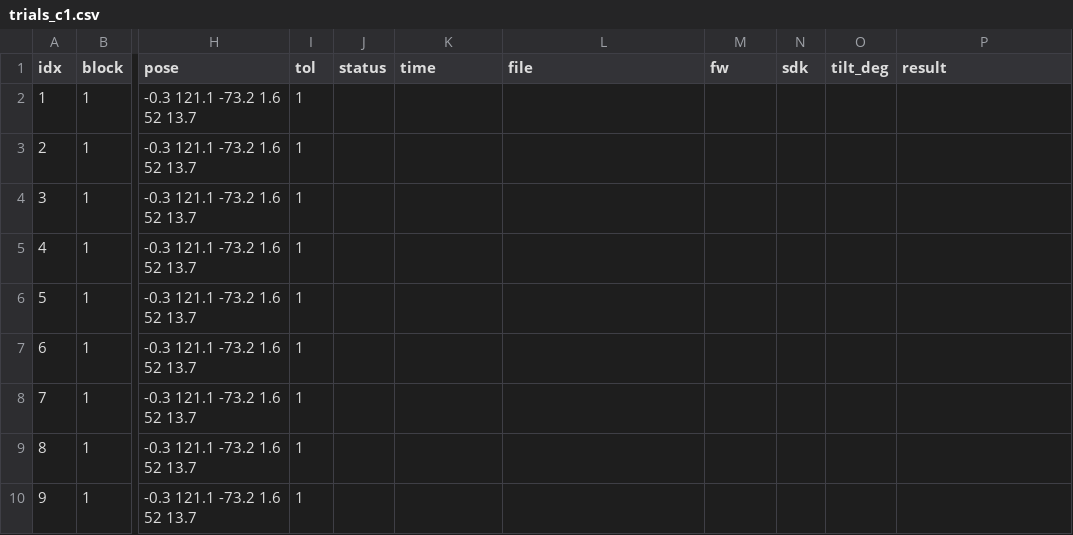
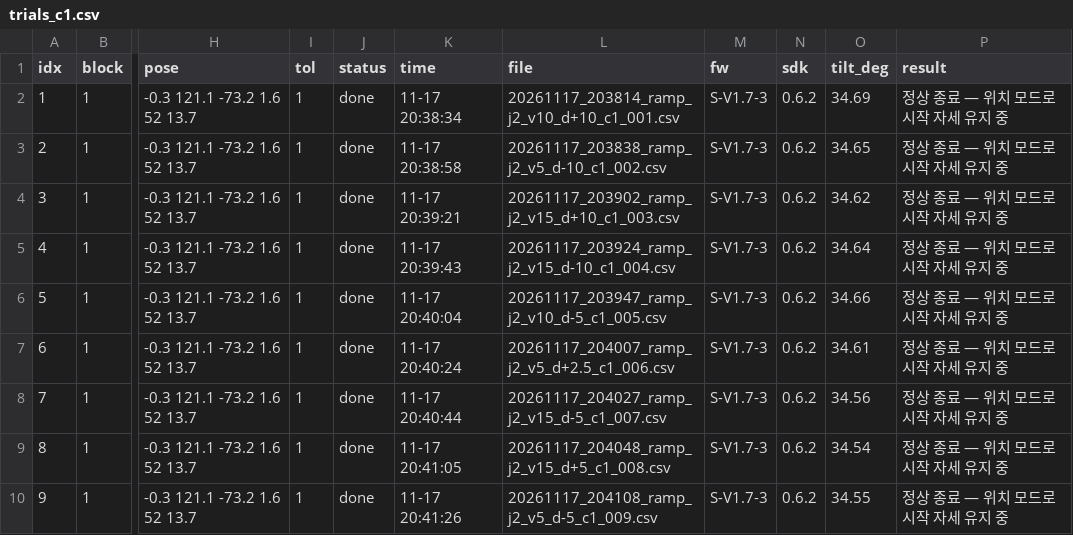
Before and after one commit to DH-LDH/piper_ws, a CSV file: docs/data/trials_c1.csv, drawn as a sheet; only a part is shown, gaps mark what is left out; the diff covers the shown part only; the diff names each change by its address in the sheet, - before the commit and + after, or states it on an @@ line.

```diff
--- a/docs/data/trials_c1.csv
+++ b/docs/data/trials_c1.csv
-J2:J10 (status): (empty)
+J2:J10 (status): done
-K2 (time): (empty)
+K2 (time): 11-17 20:38:34
-L2 (file): (empty)
+L2 (file): 20261117_203814_ramp_j2_v10_d+10_c1_001.csv
-M2:M10 (fw): (empty)
+M2:M10 (fw): S-V1.7-3
-N2:N10 (sdk): (empty)
+N2:N10 (sdk): 0.6.2
-O2 (tilt_deg): (empty)
+O2 (tilt_deg): 34.69
-P2:P10 (result): (empty)
+P2:P10 (result): 정상 종료 — 위치 모드로 시작 자세 유지 중
-K3 (time): (empty)
+K3 (time): 11-17 20:38:58
-L3 (file): (empty)
+L3 (file): 20261117_203838_ramp_j2_v5_d-10_c1_002.csv
-O3 (tilt_deg): (empty)
+O3 (tilt_deg): 34.65
-K4 (time): (empty)
+K4 (time): 11-17 20:39:21
-L4 (file): (empty)
+L4 (file): 20261117_203902_ramp_j2_v15_d+10_c1_003.csv
-O4 (tilt_deg): (empty)
+O4 (tilt_deg): 34.62
-K5 (time): (empty)
+K5 (time): 11-17 20:39:43
-L5 (file): (empty)
+L5 (file): 20261117_203924_ramp_j2_v15_d-10_c1_004.csv
-O5 (tilt_deg): (empty)
+O5 (tilt_deg): 34.64
-K6 (time): (empty)
+K6 (time): 11-17 20:40:04
-L6 (file): (empty)
+L6 (file): 20261117_203947_ramp_j2_v10_d-5_c1_005.csv
-O6 (tilt_deg): (empty)
+O6 (tilt_deg): 34.66
-K7 (time): (empty)
+K7 (time): 11-17 20:40:24
-L7 (file): (empty)
+L7 (file): 20261117_204007_ramp_j2_v5_d+2.5_c1_006.csv
-O7 (tilt_deg): (empty)
+O7 (tilt_deg): 34.61
-K8 (time): (empty)
+K8 (time): 11-17 20:40:44
-L8 (file): (empty)
+L8 (file): 20261117_204027_ramp_j2_v15_d-5_c1_007.csv
-O8 (tilt_deg): (empty)
+O8 (tilt_deg): 34.56
-K9 (time): (empty)
+K9 (time): 11-17 20:41:05
-L9 (file): (empty)
+L9 (file): 20261117_204048_ramp_j2_v15_d+5_c1_008.csv
-O9 (tilt_deg): (empty)
+O9 (tilt_deg): 34.54
-K10 (time): (empty)
+K10 (time): 11-17 20:41:26
-L10 (file): (empty)
+L10 (file): 20261117_204108_ramp_j2_v5_d-5_c1_009.csv
-O10 (tilt_deg): (empty)
+O10 (tilt_deg): 34.55
```
Also changed, not shown: 63 edited cells elsewhere in this file, 4 other files.
